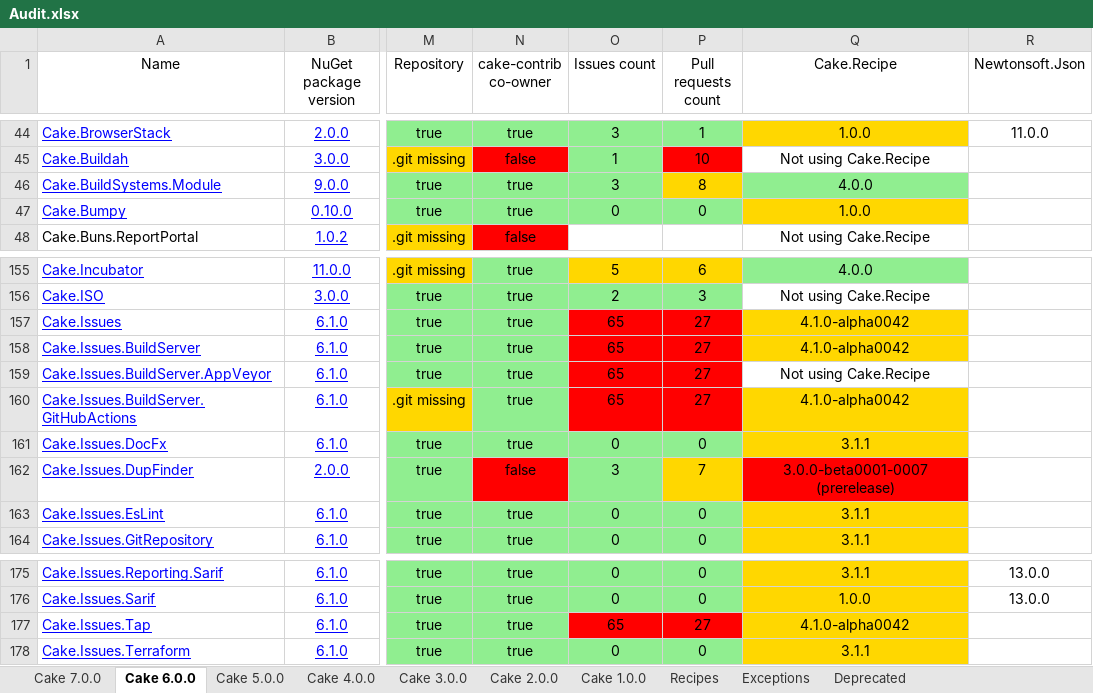
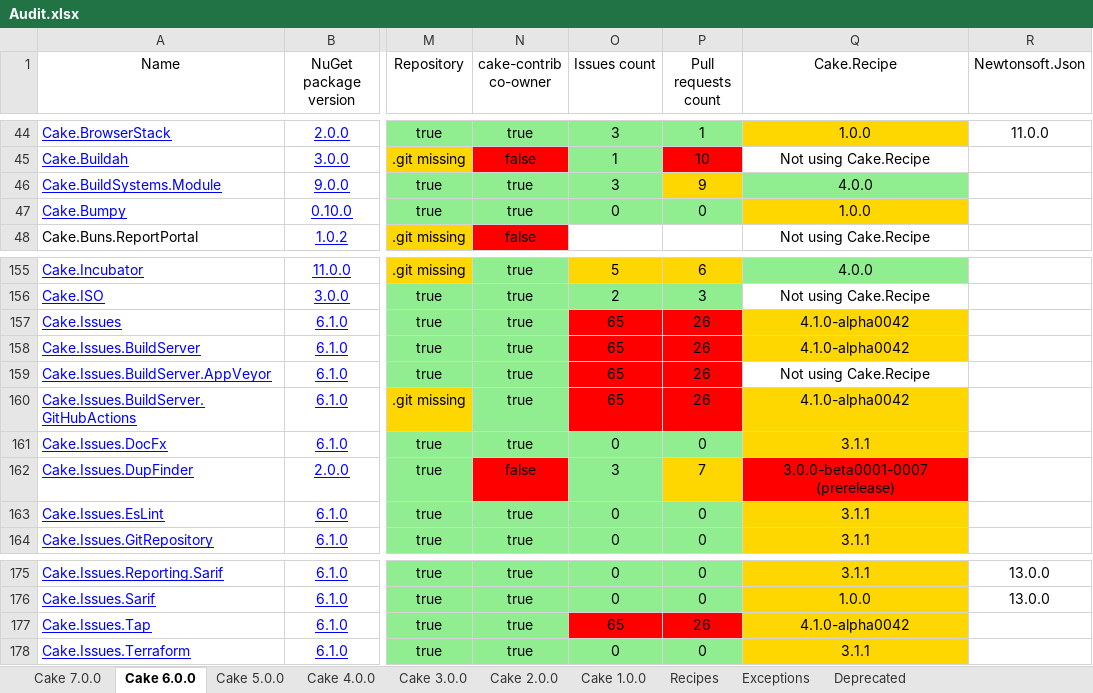
Before and after one commit to cake-contrib/Home, an Excel workbook: Audit.xlsx, sheet Cake 6.0.0, drawn as a sheet; only a part is shown, gaps mark what is left out; values as stored, in another font and other column widths than the file's, no borders; the diff names each change by its address in the sheet, - before the commit and + after, or states it on an @@ line.

```diff
--- a/Audit.xlsx (sheet Cake 6.0.0)
+++ b/Audit.xlsx (sheet Cake 6.0.0)
-P46 (Pull requests count): 8
+P46 (Pull requests count): 9
-P157:P160 (Pull requests count): 27
+P157:P160 (Pull requests count): 26
-P177 (Pull requests count): 27
+P177 (Pull requests count): 26
```
Also changed, not shown: sheet Cake 7.0.0, sheet Cake 5.0.0, sheet Recipes, sheet Cake 1.0.0, sheet Cake 2.0.0, sheet Cake 3.0.0, 1 more sheet, 12 other files.
